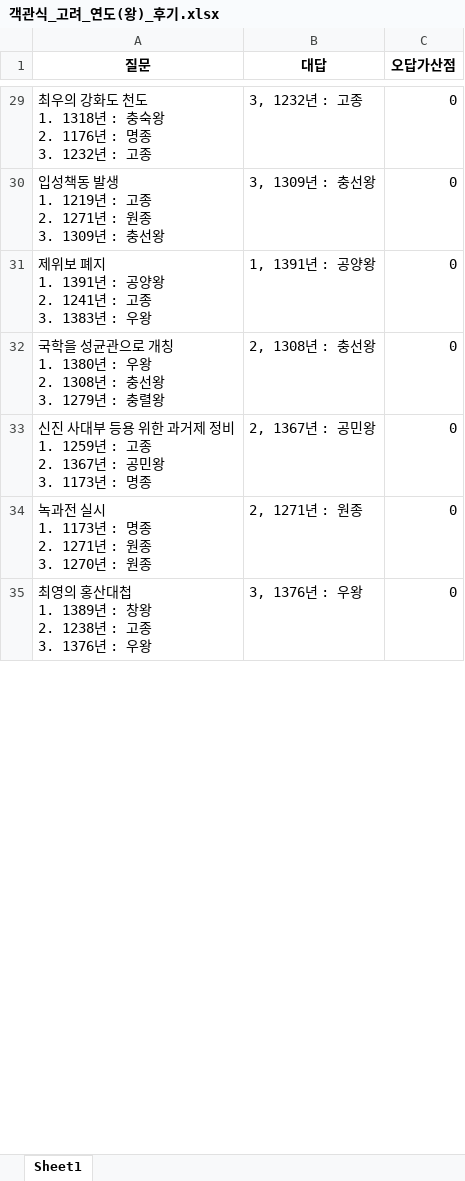
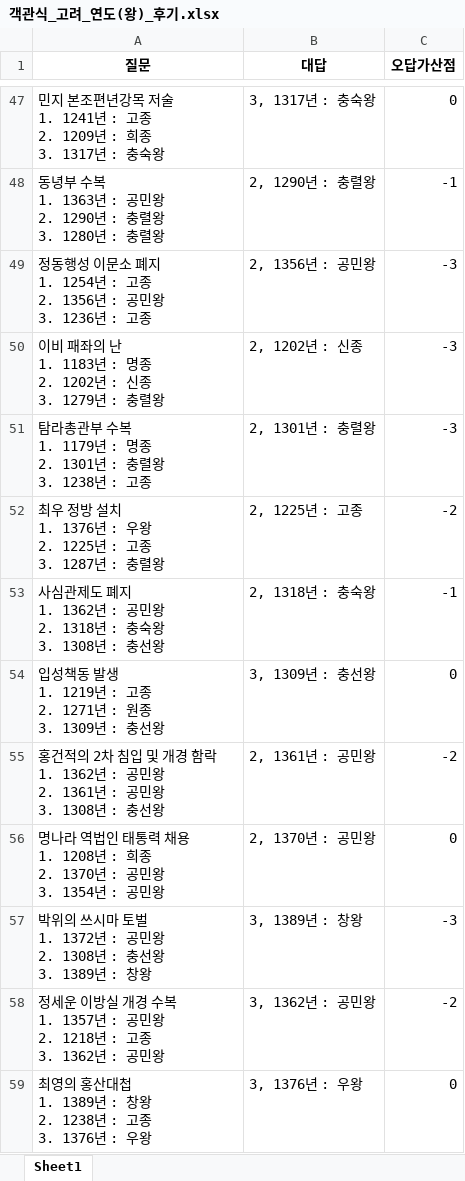
Before and after one commit to Choisignal/Private-Quizlet, an Excel workbook: 학습자료/단답형/객관식_고려_연도(왕)_후기.xlsx, sheet Sheet1, drawn as a sheet; only a part is shown, gaps mark what is left out; values as stored, in another font and other column widths than the file's, no borders; removed rows and columns are numbered as before the commit, all else as after; ↵ is a line break in a cell; the diff covers the shown part only; the diff names each change by its address in the sheet, - before the commit and + after, or states it on an @@ line.

```diff
--- a/학습자료/단답형/객관식_고려_연도(왕)_후기.xlsx (sheet Sheet1)
+++ b/학습자료/단답형/객관식_고려_연도(왕)_후기.xlsx (sheet Sheet1)
-A47 (질문): 최우의 강화도 천도 ↵ 1. 1318년 : 충숙왕 ↵ 2. 1176년 : 명종 ↵ 3. 1232년 : 고종
+A47 (질문): 민지 본조편년강목 저술 ↵ 1. 1241년 : 고종 ↵ 2. 1209년 : 희종 ↵ 3. 1317년 : 충숙왕
-B47 (대답): 3, 1232년 : 고종
+B47 (대답): 3, 1317년 : 충숙왕
+row 48: 동녕부 수복 ↵ 1. 1363년 : 공민왕 ↵ 2. 1290년 : 충렬왕 ↵ 3. 1280년 : 충렬왕 | 2, 1290년 : 충렬왕 | -1
+row 49: 정동행성 이문소 폐지 ↵ 1. 1254년 : 고종 ↵ 2. 1356년 : 공민왕 ↵ 3. 1236년 : 고종 | 2, 1356년 : 공민왕 | -3
+row 50: 이비 패좌의 난 ↵ 1. 1183년 : 명종 ↵ 2. 1202년 : 신종 ↵ 3. 1279년 : 충렬왕 | 2, 1202년 : 신종 | -3
+row 51: 탐라총관부 수복 ↵ 1. 1179년 : 명종 ↵ 2. 1301년 : 충렬왕 ↵ 3. 1238년 : 고종 | 2, 1301년 : 충렬왕 | -3
+row 52: 최우 정방 설치 ↵ 1. 1376년 : 우왕 ↵ 2. 1225년 : 고종 ↵ 3. 1287년 : 충렬왕 | 2, 1225년 : 고종 | -2
+row 53: 사심관제도 폐지 ↵ 1. 1362년 : 공민왕 ↵ 2. 1318년 : 충숙왕 ↵ 3. 1308년 : 충선왕 | 2, 1318년 : 충숙왕 | -1
-row 31: 제위보 폐지 ↵ 1. 1391년 : 공양왕 ↵ 2. 1241년 : 고종 ↵ 3. 1383년 : 우왕 | 1, 1391년 : 공양왕 | 0
-row 32: 국학을 성균관으로 개칭 ↵ 1. 1380년 : 우왕 ↵ 2. 1308년 : 충선왕 ↵ 3. 1279년 : 충렬왕 | 2, 1308년 : 충선왕 | 0
+row 55: 홍건적의 2차 침입 및 개경 함락 ↵ 1. 1362년 : 공민왕 ↵ 2. 1361년 : 공민왕 ↵ 3. 1308년 : 충선왕 | 2, 1361년 : 공민왕 | -2
-A56 (질문): 신진 사대부 등용 위한 과거제 정비 ↵ 1. 1259년 : 고종 ↵ 2. 1367년 : 공민왕 ↵ 3. 1173년 : 명종
+A56 (질문): 명나라 역법인 태통력 채용 ↵ 1. 1208년 : 희종 ↵ 2. 1370년 : 공민왕 ↵ 3. 1354년 : 공민왕
-B56 (대답): 2, 1367년 : 공민왕
+B56 (대답): 2, 1370년 : 공민왕
-row 34: 녹과전 실시 ↵ 1. 1173년 : 명종 ↵ 2. 1271년 : 원종 ↵ 3. 1270년 : 원종 | 2, 1271년 : 원종 | 0
+row 57: 박위의 쓰시마 토벌 ↵ 1. 1372년 : 공민왕 ↵ 2. 1308년 : 충선왕 ↵ 3. 1389년 : 창왕 | 3, 1389년 : 창왕 | -3
+row 58: 정세운 이방실 개경 수복 ↵ 1. 1357년 : 공민왕 ↵ 2. 1218년 : 고종 ↵ 3. 1362년 : 공민왕 | 3, 1362년 : 공민왕 | -2
```
Also changed, not shown: 83 added rows, 89 removed rows and 17 edited cells elsewhere in this sheet, 학습자료/연표/고려_연도(왕)_후기.xlsx, 9 other files.
